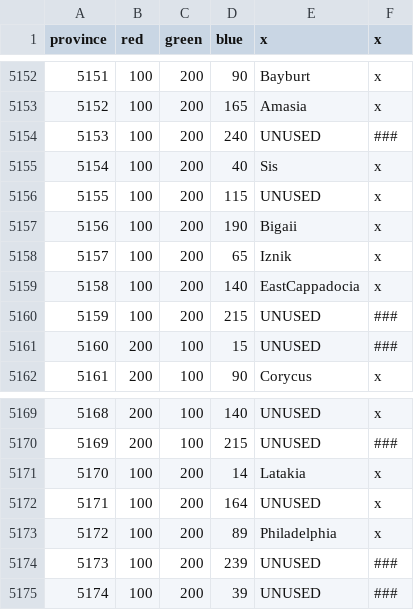
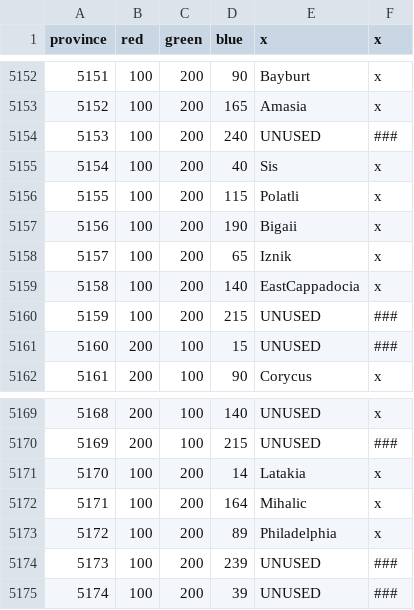
Before and after one commit to myzael/beyond-typus-personal-tweaks, a CSV file: map/definition.csv, drawn as a sheet; only a part is shown, gaps mark what is left out.

Commit message:
Mihalic and Polatli Readded

```diff
--- a/map/definition.csv
+++ b/map/definition.csv
@@ -5155,3 +5155,3 @@ province;red;green;blue;x;x
 5154;100;200;40;Sis;x
-5155;100;200;115;UNUSED;x
+5155;100;200;115;Polatli;x
 5156;100;200;190;Bigaii;x
@@ -5171,3 +5171,3 @@ province;red;green;blue;x;x
 5170;100;200;14;Latakia;x
-5171;100;200;164;UNUSED;x
+5171;100;200;164;Mihalic;x
 5172;100;200;89;Philadelphia;x
```
Also changed, not shown: 24 other files.
